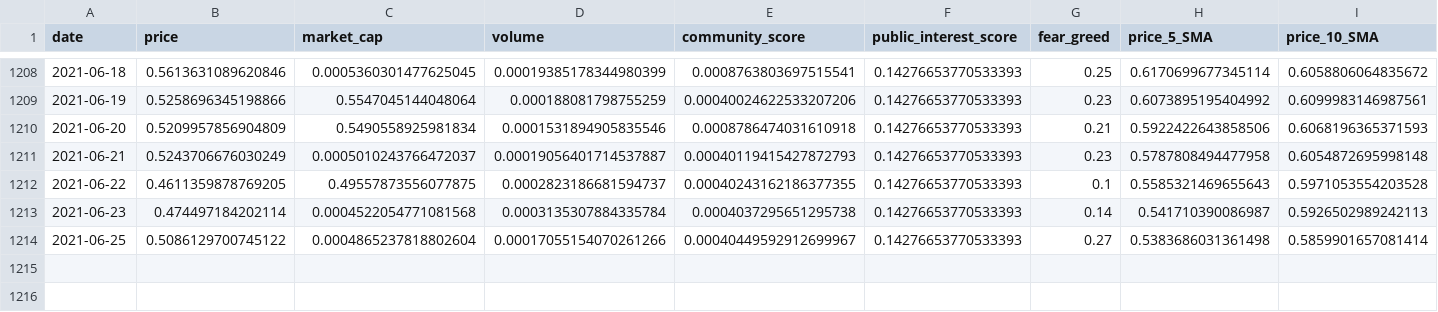
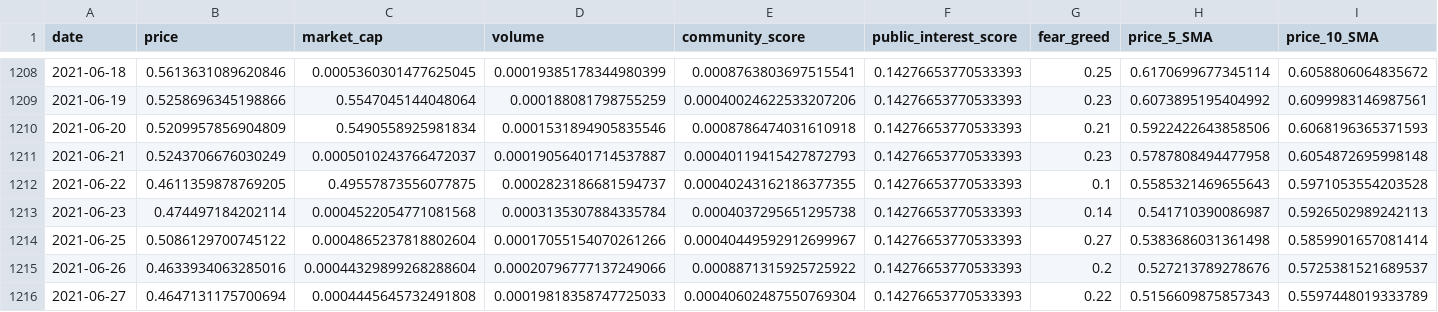
Before and after one commit to ChaosIsHarmony/Investment, a CSV file: datasets/clean/bitcoin_historical_data_clean.csv, drawn as a sheet; only a part is shown, gaps mark what is left out; rows hold the shown columns only; the diff names each change by its address in the sheet, - before the commit and + after, or states it on an @@ line.

```diff
--- a/datasets/clean/bitcoin_historical_data_clean.csv
+++ b/datasets/clean/bitcoin_historical_data_clean.csv
+row 1215: 2021-06-26 | 0.4633934063285016 | 0.00044329899268288604 | 0.00020796777137249066 | 0.0008871315925725922 | 0.14276653770533393 | 0.2 | 0.527213789278676 | 0.5725381521689537
+row 1216: 2021-06-27 | 0.4647131175700694 | 0.0004445645732491808 | 0.00019818358747725033 | 0.00040602487550769304 | 0.14276653770533393 | 0.22 | 0.5156609875857343 | 0.5597448019333789
```
Also changed, not shown: datasets/clean/aave_historical_data_clean.csv, datasets/clean/chainlink_historical_data_clean.csv, 28 other files.
